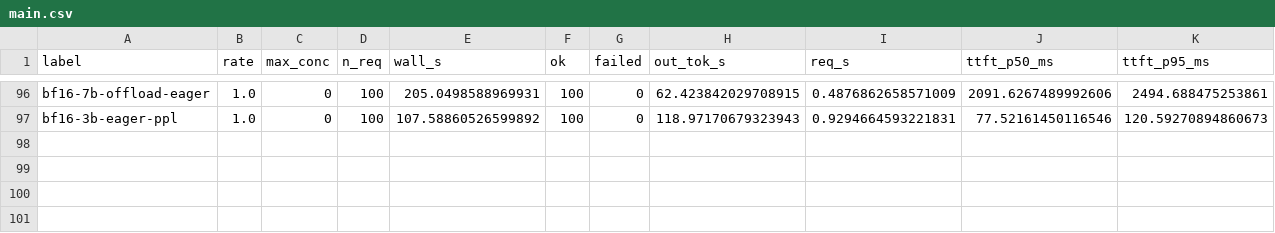
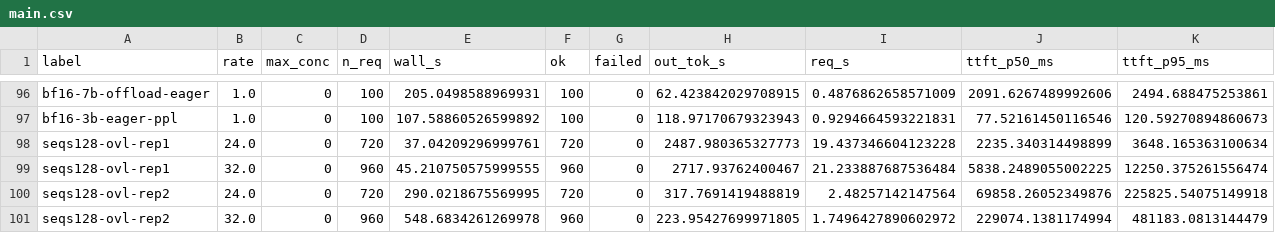
Before and after one commit to Titaniumthunder/inference-lab, a CSV file: results/main.csv, drawn as a sheet; only a part is shown, gaps mark what is left out; rows hold the shown columns only; the diff names each change by its address in the sheet, - before the commit and + after, or states it on an @@ line.

```diff
--- a/results/main.csv
+++ b/results/main.csv
+row 98: seqs128-ovl-rep1 | 24.0 | 0 | 720 | 37.04209296999761 | 720 | 0 | 2487.980365327773 | 19.437346604123228 | 2235.340314498899 | 3648.165363100634
+row 99: seqs128-ovl-rep1 | 32.0 | 0 | 960 | 45.210750575999555 | 960 | 0 | 2717.93762400467 | 21.233887687536484 | 5838.2489055002225 | 12250.375261556474
+row 100: seqs128-ovl-rep2 | 24.0 | 0 | 720 | 290.0218675569995 | 720 | 0 | 317.7691419488819 | 2.48257142147564 | 69858.26052349876 | 225825.54075149918
+row 101: seqs128-ovl-rep2 | 32.0 | 0 | 960 | 548.6834261269978 | 960 | 0 | 223.95427699971805 | 1.7496427890602972 | 229074.1381174994 | 481183.0813144479
```
Also changed, not shown: results/canary.csv, results/runs.csv, 6 other files.
